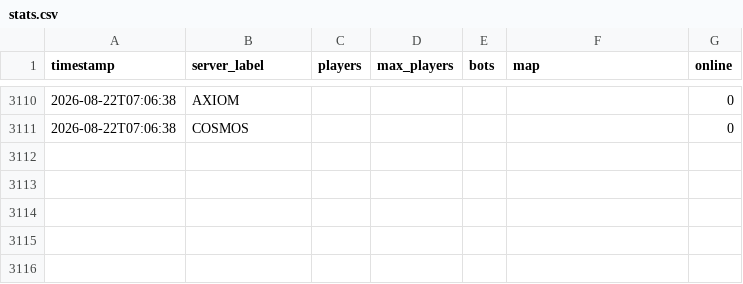
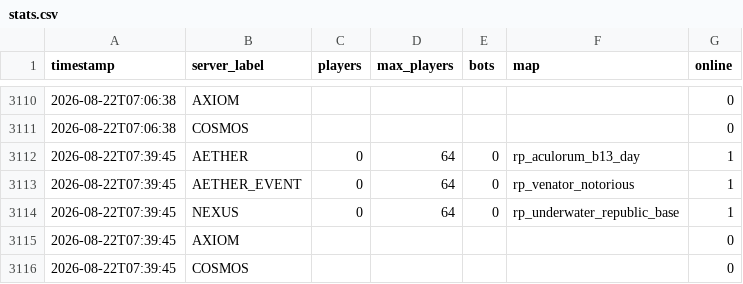
Before and after one commit to Fertouillle/gmod-monitor, a CSV file: stats.csv, drawn as a sheet; only a part is shown, gaps mark what is left out; the diff names each change by its address in the sheet, - before the commit and + after, or states it on an @@ line.

```diff
--- a/stats.csv
+++ b/stats.csv
+row 3112: 2026-08-22T07:39:45 | AETHER | 0 | 64 | 0 | rp_aculorum_b13_day | 1
+row 3113: 2026-08-22T07:39:45 | AETHER_EVENT | 0 | 64 | 0 | rp_venator_notorious | 1
+row 3114: 2026-08-22T07:39:45 | NEXUS | 0 | 64 | 0 | rp_underwater_republic_base | 1
+row 3115: 2026-08-22T07:39:45 | AXIOM |  |  |  |  | 0
+row 3116: 2026-08-22T07:39:45 | COSMOS |  |  |  |  | 0
```
